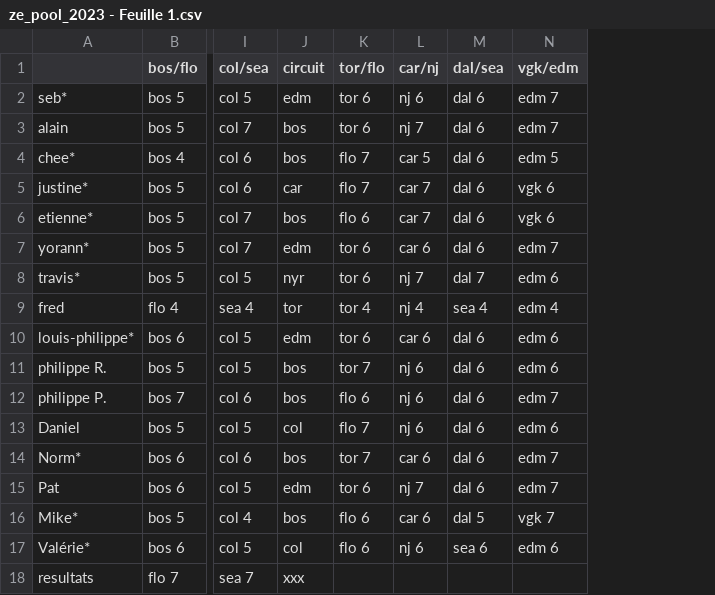
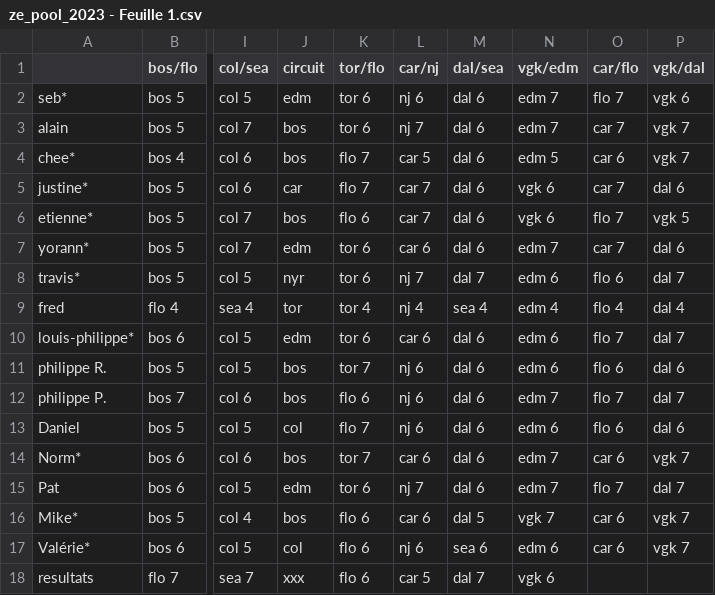
Before and after one commit to sbiner/sbiner.github.io, a CSV file: divers/ze_pool/ze_pool_2023/ze_pool_2023 - Feuille 1.csv, drawn as a sheet; only a part is shown, gaps mark what is left out; the diff names each change by its address in the sheet, - before the commit and + after, or states it on an @@ line.

```diff
--- a/divers/ze_pool/ze_pool_2023/ze_pool_2023 - Feuille 1.csv
+++ b/divers/ze_pool/ze_pool_2023/ze_pool_2023 - Feuille 1.csv
+column O (car/flo), rows 2-17: flo 7 | car 7 | car 6 | car 7 | flo 7 | car 7 | flo 6 | flo 4 | flo 7 | flo 6 | flo 7 | flo 6 | car 6 | flo 7 | car 6 | car 6
+column P (vgk/dal), rows 2-17: vgk 6 | vgk 7 | vgk 7 | dal 6 | vgk 5 | dal 6 | dal 7 | dal 4 | dal 7 | dal 6 | dal 7 | dal 6 | vgk 7 | dal 7 | vgk 7 | vgk 7
-K18 (tor/flo): (empty)
+K18 (tor/flo): flo 6
-L18 (car/nj): (empty)
+L18 (car/nj): car 5
-M18 (dal/sea): (empty)
+M18 (dal/sea): dal 7
-N18 (vgk/edm): (empty)
+N18 (vgk/edm): vgk 6
```
Also changed, not shown: 2 other files.
